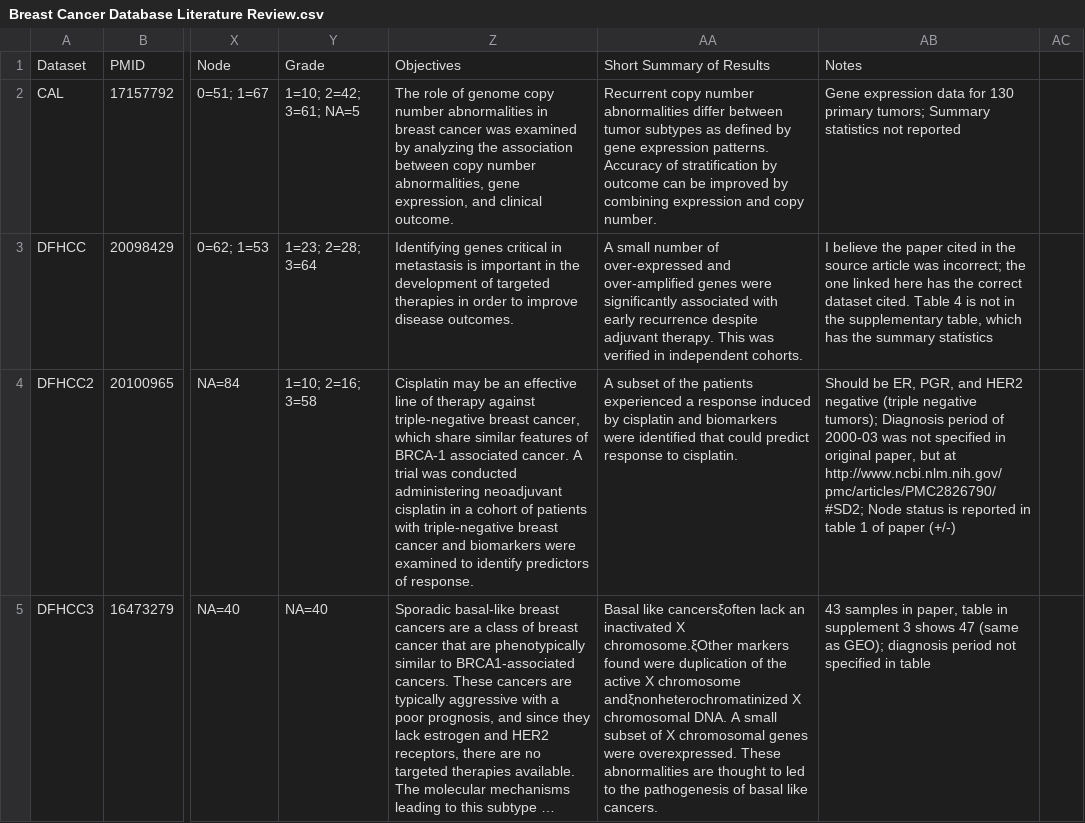
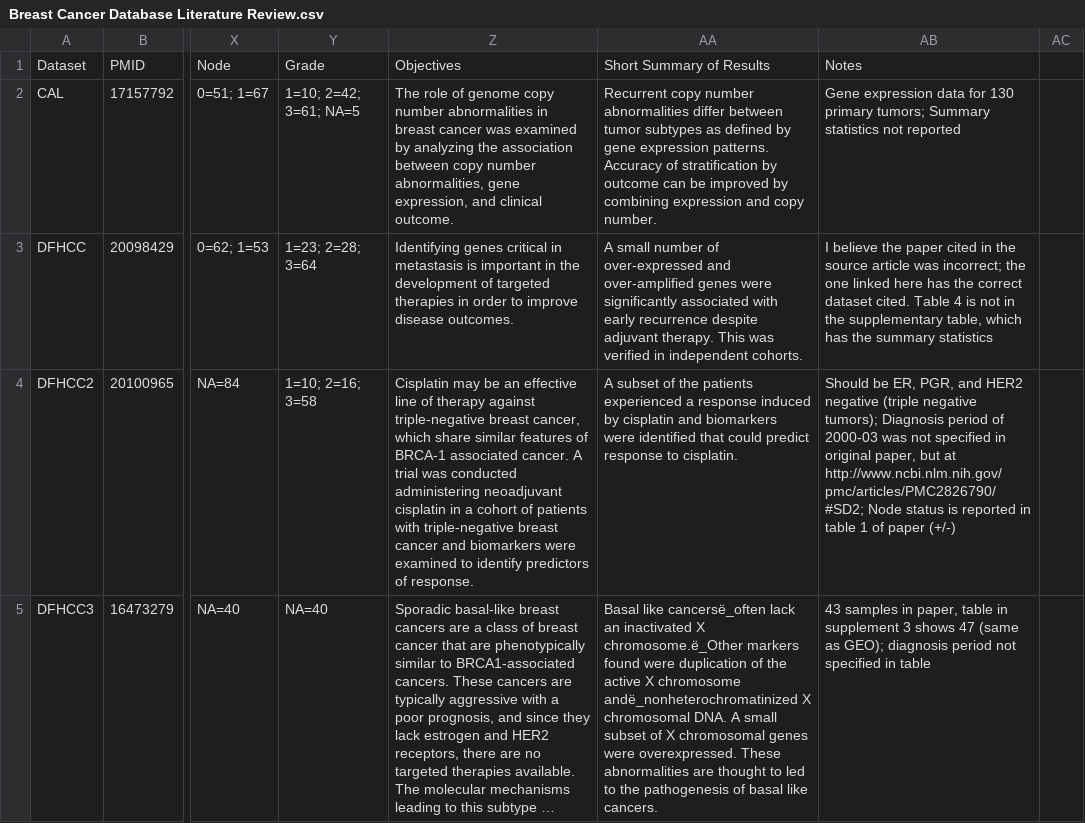
Before and after one commit to bhklab/MetaGxData-pipeline, a CSV file: MetaGxBreast/etc/Breast Cancer Database Literature Review.csv, drawn as a sheet; only a part is shown, gaps mark what is left out; long unchanged cells end in …; the diff covers the shown part only; the diff names each change by its address in the sheet, - before the commit and + after, or states it on an @@ line.

```diff
--- a/MetaGxBreast/etc/Breast Cancer Database Literature Review.csv
+++ b/MetaGxBreast/etc/Breast Cancer Database Literature Review.csv
-AA5: Basal like cancersξoften lack an inactivated X chromosome.ξOther markers found were duplication of the active X chromosome andξnonheterochromatinized X chromosomal…
+AA5: Basal like cancersë_often lack an inactivated X chromosome.ë_Other markers found were duplication of the active X chromosome andë_nonheterochromatinized X chromosomal…
```
Also changed, not shown: 2 added rows and 2 edited cells elsewhere in this file, MetaGxBreast/datasets.csv.
